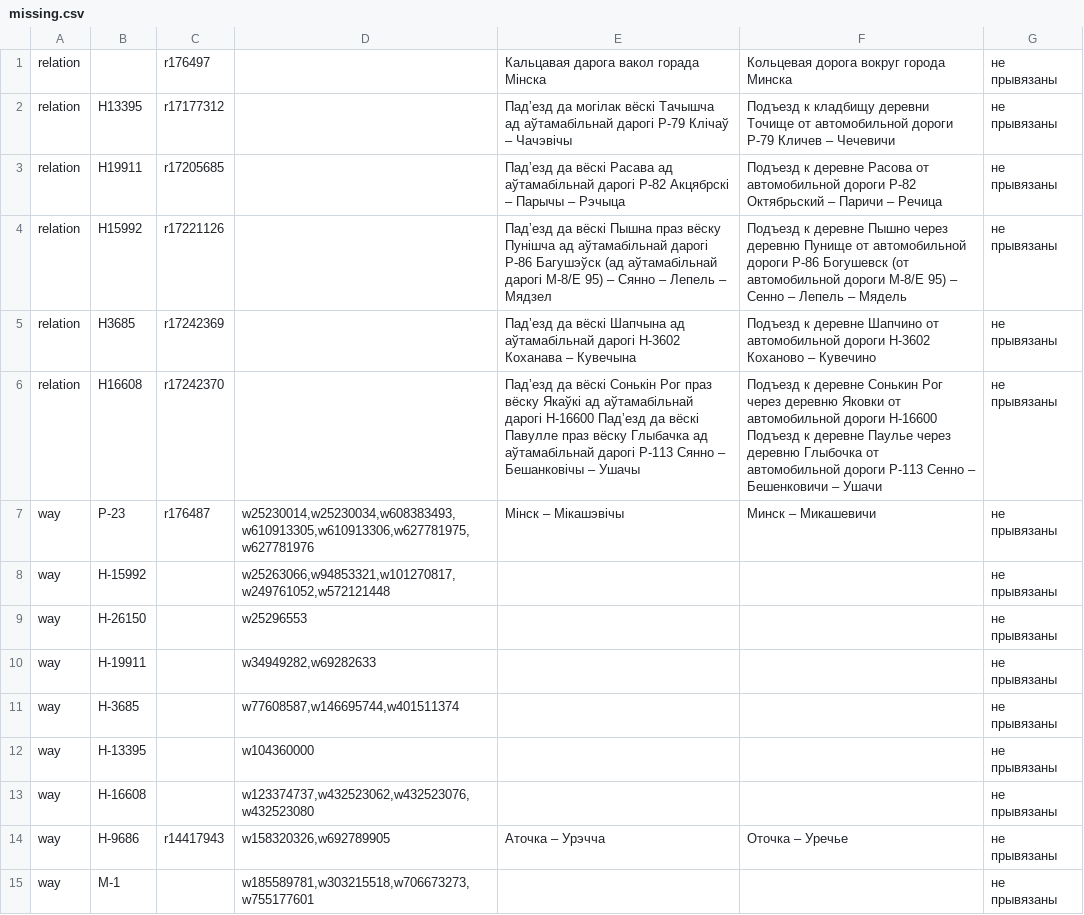
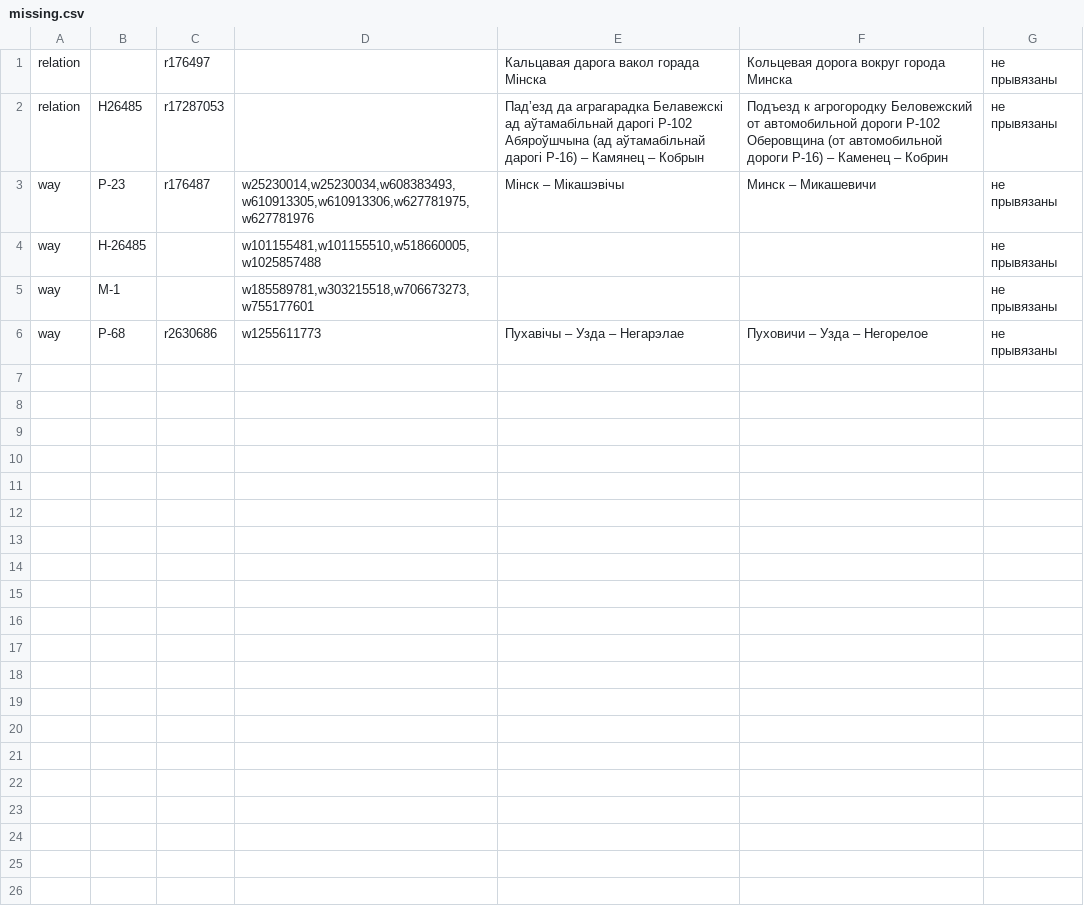
Before and after one commit to lidacity/osm-validator, a CSV file: docs/missing.csv, drawn as a sheet.

```diff
--- a/docs/missing.csv
+++ b/docs/missing.csv
@@ -1,15 +1,6 @@
 relation;;r176497;;Кальцавая дарога вакол горада Мінска;Кольцевая дорога вокруг города Минска;не прывязаны
-relation;Н13395;r17177312;;Падʼезд да могілак вёскі Тачышча ад аўтамабільнай дарогі Р-79 Клічаў – Чачэвічы;Подъезд к кладбищу деревни Точище от автомобильной дороги Р-79 Кличев – Чечевичи;не прывязаны
-relation;Н19911;r17205685;;Падʼезд да вёскі Расава ад аўтамабільнай дарогі Р-82 Акцябрскі – Парычы – Рэчыца;Подъезд к деревне Расова от автомобильной дороги Р-82 Октябрьский – Паричи – Речица;не прывязаны
-relation;Н15992;r17221126;;Падʼезд да вёскі Пышна праз вёску Пунішча ад аўтамабільнай дарогі Р-86 Багушэўск (ад аўтамабільнай дарогі М-8/Е 95) – Сянно – Лепель – Мядзел;Подъезд к деревне Пышно через деревню Пунище от автомобильной дороги Р-86 Богушевск (от автомобильной дороги М-8/Е 95) – Сенно – Лепель – Мядель;не прывязаны
-relation;Н3685;r17242369;;Падʼезд да вёскі Шапчына ад аўтамабільнай дарогі Н-3602 Коханава – Кувечына;Подъезд к деревне Шапчино от автомобильной дороги Н-3602 Коханово – Кувечино;не прывязаны
-relation;Н16608;r17242370;;Падʼезд да вёскі Сонькін Рог праз вёску Якаўкі ад аўтамабільнай дарогі Н-16600 Падʼезд да вёскі Павулле праз вёску Глыбачка ад аўтамабільнай дарогі Р-113 Сянно – Бешанковічы – Ушачы;Подъезд к деревне Сонькин Рог через деревню Яковки от автомобильной дороги Н-16600 Подъезд к деревне Паулье через деревню Глыбочка от автомобильной дороги Р-113 Сенно – Бешенковичи – Ушачи;не прывязаны
+relation;Н26485;r17287053;;Падʼезд да аграгарадка Белавежскі ад аўтамабільнай дарогі Р-102 Абяроўшчына (ад аўтамабільнай дарогі Р-16) – Камянец – Кобрын;Подъезд к агрогородку Беловежский от автомобильной дороги Р-102 Оберовщина (от автомобильной дороги Р-16) – Каменец – Кобрин;не прывязаны
 way;Р-23;r176487;w25230014,w25230034,w608383493,w610913305,w610913306,w627781975,w627781976;Мінск – Мікашэвічы;Минск – Микашевичи;не прывязаны
-way;Н-15992;;w25263066,w94853321,w101270817,w249761052,w572121448;;;не прывязаны
-way;Н-26150;;w25296553;;;не прывязаны
-way;Н-19911;;w34949282,w69282633;;;не прывязаны
-way;Н-3685;;w77608587,w146695744,w401511374;;;не прывязаны
-way;Н-13395;;w104360000;;;не прывязаны
-way;Н-16608;;w123374737,w432523062,w432523076,w432523080;;;не прывязаны
-way;Н-9686;r14417943;w158320326,w692789905;Аточка – Урэчча;Оточка – Уречье;не прывязаны
+way;Н-26485;;w101155481,w101155510,w518660005,w1025857488;;;не прывязаны
 way;М-1;;w185589781,w303215518,w706673273,w755177601;;;не прывязаны
+way;Р-68;r2630686;w1255611773;Пухавічы – Узда – Негарэлае;Пуховичи – Узда – Негорелое;не прывязаны
```
Also changed, not shown: docs/boundary.csv, docs/error.csv, 10 other files.
